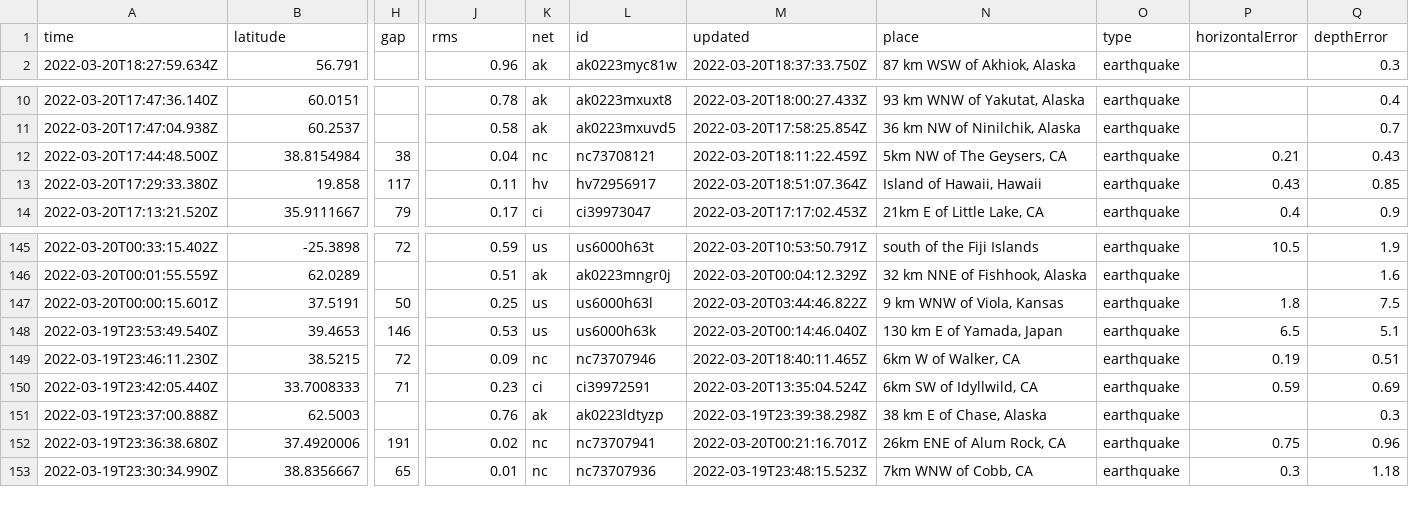
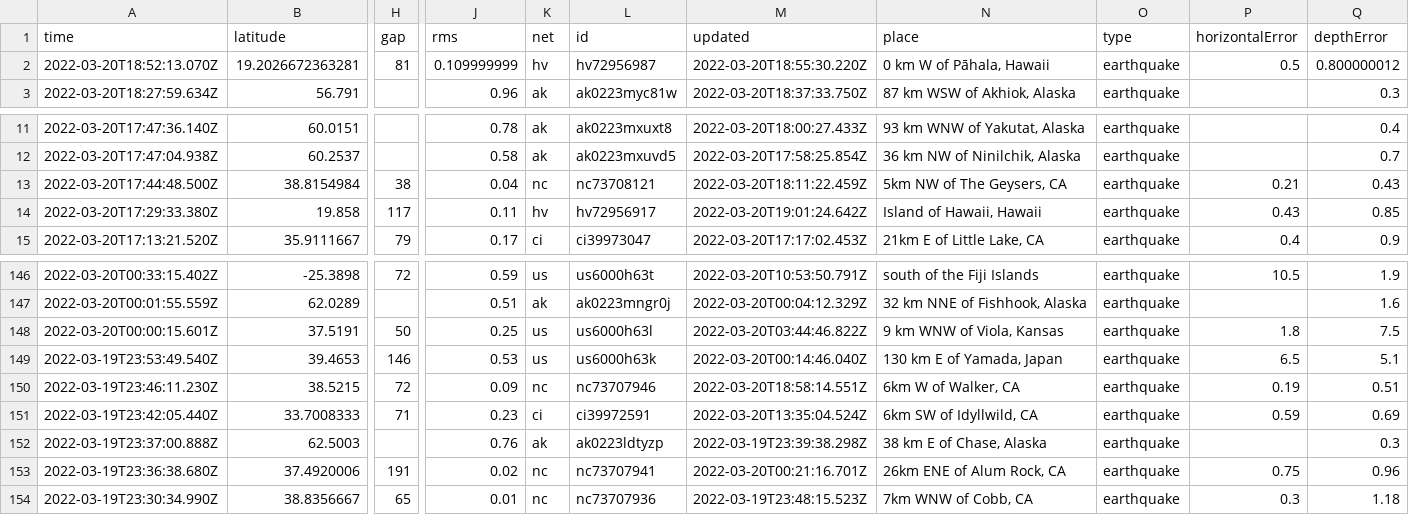
Before and after one commit to JohnnyBerkeley/Nicar2022_actions, a CSV file: usgs_current.csv, drawn as a sheet; only a part is shown, gaps mark what is left out; addresses are those after the commit; rows hold the shown columns only; the diff names each change by its address in the sheet, - before the commit and + after, or states it on an @@ line.

```diff
--- a/usgs_current.csv
+++ b/usgs_current.csv
+row 2: 2022-03-20T18:52:13.070Z | 19.2026672363281 | 81 | 0.109999999 | hv | hv72956987 | 2022-03-20T18:55:30.220Z | 0 km W of Pāhala, Hawaii | earthquake | 0.5 | 0.800000012
-M14 (updated): 2022-03-20T18:51:07.364Z
+M14 (updated): 2022-03-20T19:01:24.642Z
-M150 (updated): 2022-03-20T18:40:11.465Z
+M150 (updated): 2022-03-20T18:58:14.551Z
```
Also changed, not shown: usgs_main.csv.
